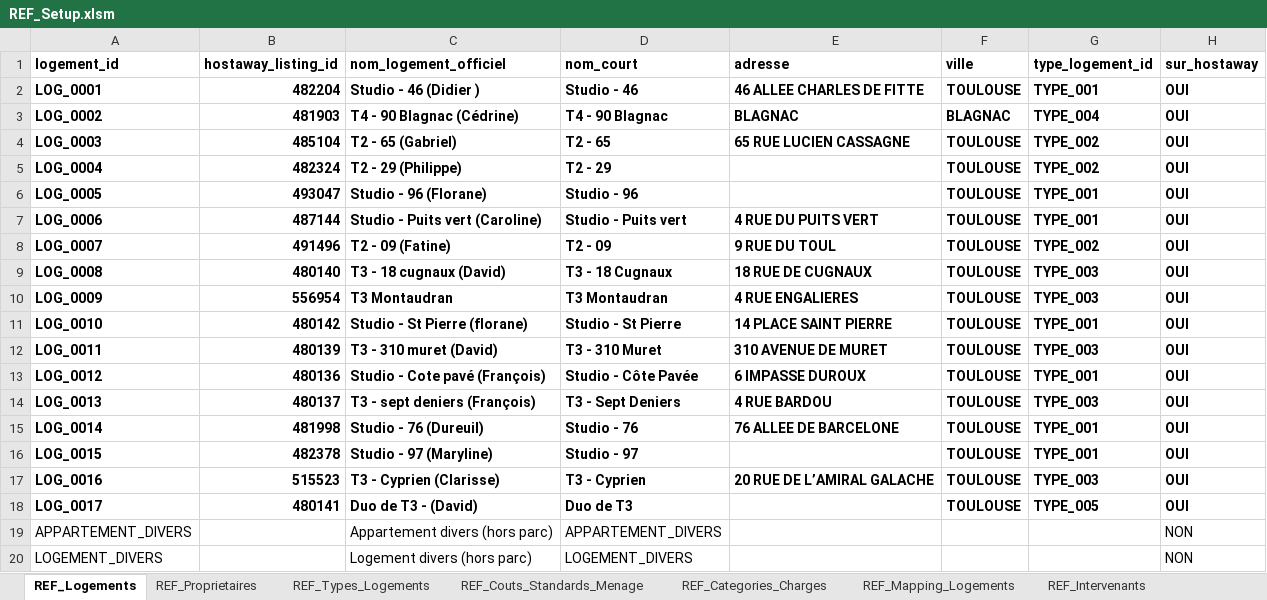
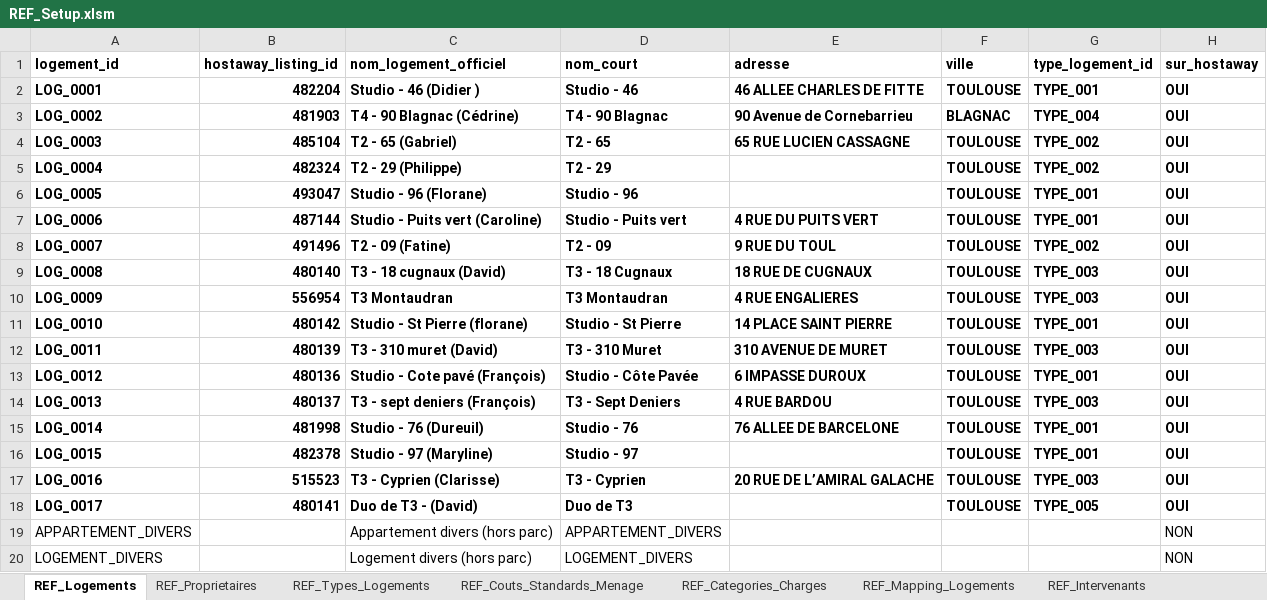
Before and after one commit to eschmitt27/hostaway-reporting, an Excel workbook: 01_SOURCES_BRUTES/REF_Setup/REF_Setup.xlsm, sheet REF_Logements, drawn as a sheet; only a part is shown; values as stored, in another font and other column widths than the file's, no borders; table styles not drawn; the diff names each change by its address in the sheet, - before the commit and + after, or states it on an @@ line.

```diff
--- a/01_SOURCES_BRUTES/REF_Setup/REF_Setup.xlsm (sheet REF_Logements)
+++ b/01_SOURCES_BRUTES/REF_Setup/REF_Setup.xlsm (sheet REF_Logements)
-E3 (adresse): BLAGNAC
+E3 (adresse): 90 Avenue de Cornebarrieu
```
Also changed, not shown: sheet REF_Modes_Paiement, 01_SOURCES_BRUTES/ReservationsHH/SAISIE_ReservationsHorsHostaway.xlsx, 4 other files.
